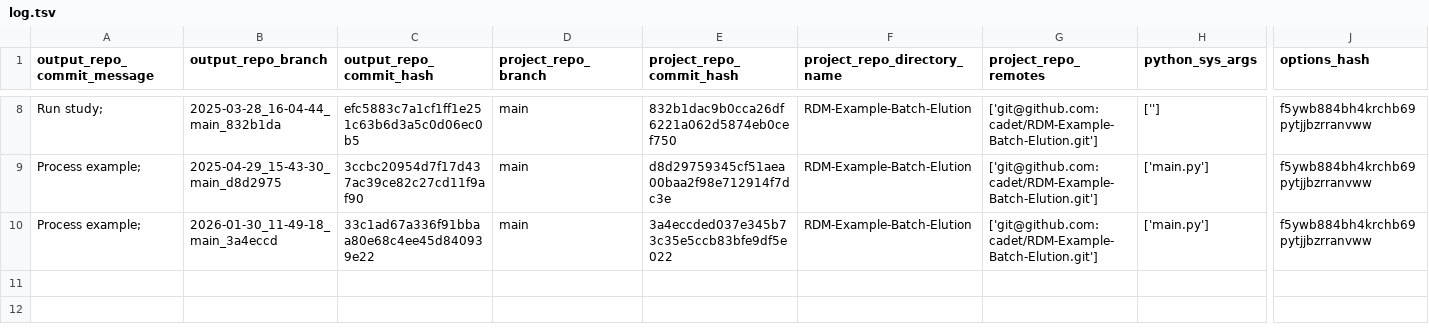
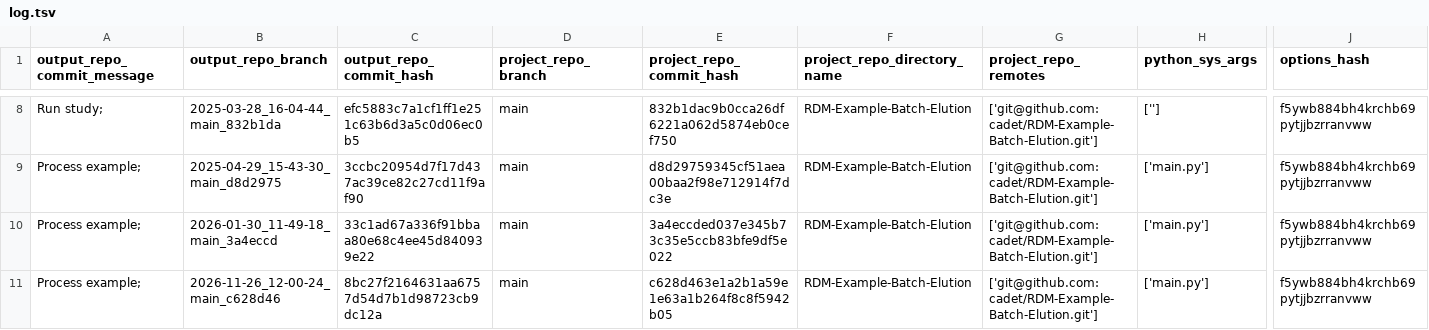
Before and after one commit to cadet/RDM-Example-Batch-Elution-Output, a TSV file: log.tsv, drawn as a sheet; only a part is shown, gaps mark what is left out; rows hold the shown columns only; the diff names each change by its address in the sheet, - before the commit and + after, or states it on an @@ line.

Commit message:
log for 'Process example; ' of branch '2026-11-26_12-00-24_main_c628d46'

```diff
--- a/log.tsv
+++ b/log.tsv
+row 11: Process example; | 2026-11-26_12-00-24_main_c628d46 | 8bc27f2164631aa6757d54d7b1d98723cb9dc12a | main | c628d463e1a2b1a59e1e63a1b264f8c8f5942b05 | RDM-Example-Batch-Elution | ['git@github.com:cadet/RDM-Example-Batch-Elution.git'] | ['main.py'] | f5ywb884bh4krchb69pytjjbzrranvww
```
Also changed, not shown: 7 other files.
